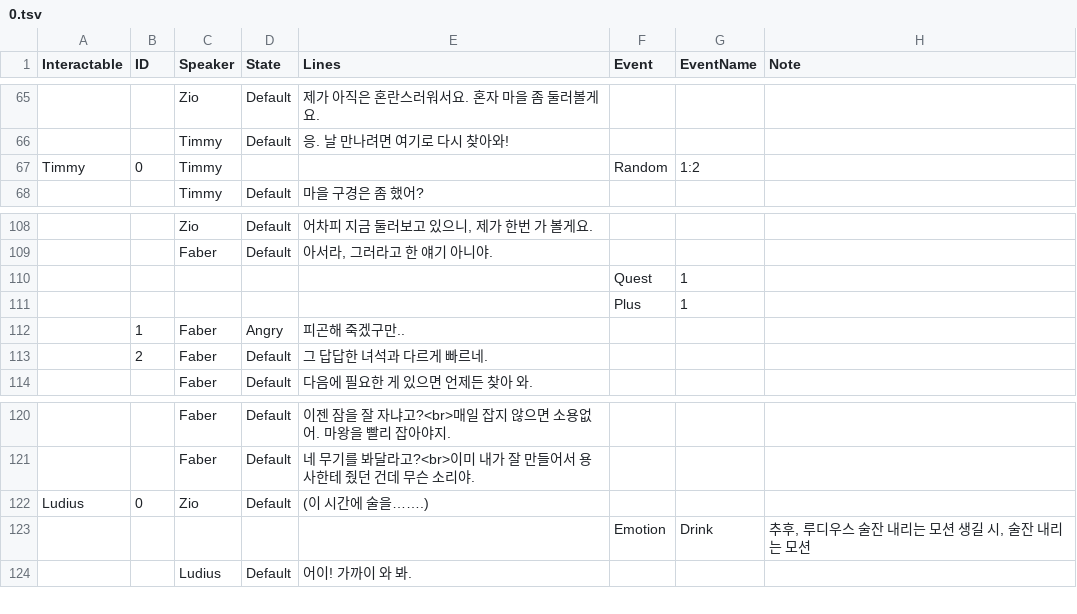
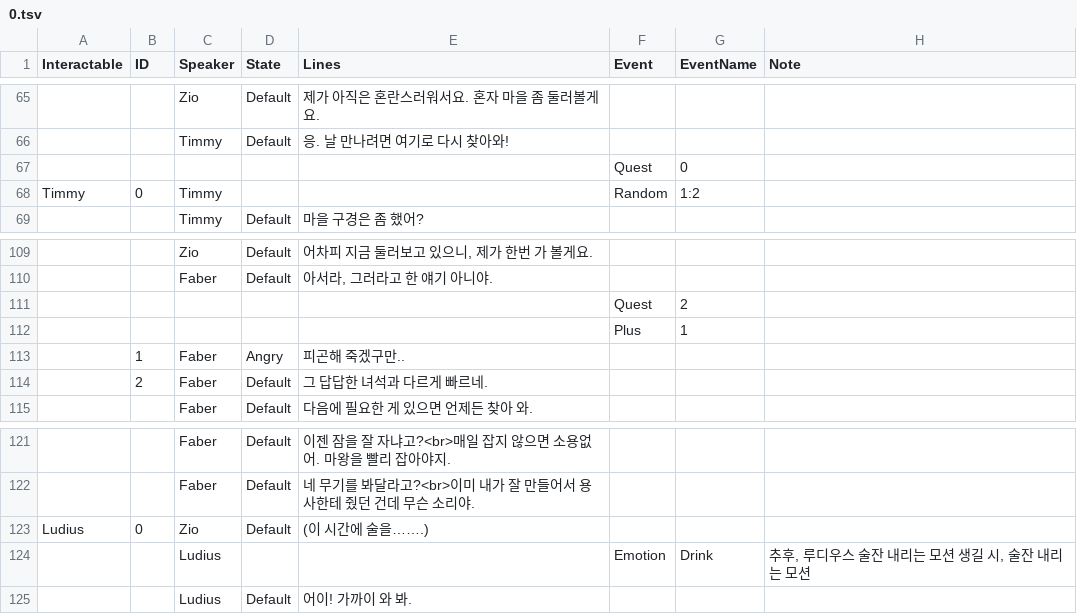
Before and after one commit to Duet-Forte/Duet-Forte, a TSV file: Assets/StreamingAssets/TSV/DialogueData/0.tsv, drawn as a sheet; only a part is shown, gaps mark what is left out; addresses are those after the commit; the diff covers the shown part only; the diff names each change by its address in the sheet, - before the commit and + after, or states it on an @@ line.

Commit message:
[Add] Add quests and dialogues

```diff
--- a/Assets/StreamingAssets/TSV/DialogueData/0.tsv
+++ b/Assets/StreamingAssets/TSV/DialogueData/0.tsv
@@ row 150 moved to row 67: Quest @@
-G111 (EventName): 1
+G111 (EventName): 2
-C124 (Speaker): (empty)
+C124 (Speaker): Ludius
```
Also changed, not shown: 13 added rows, 1 removed row and 3 edited cells elsewhere in this file, 40 other files.
